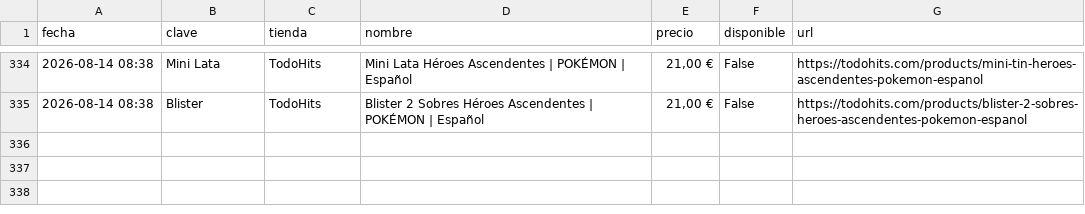
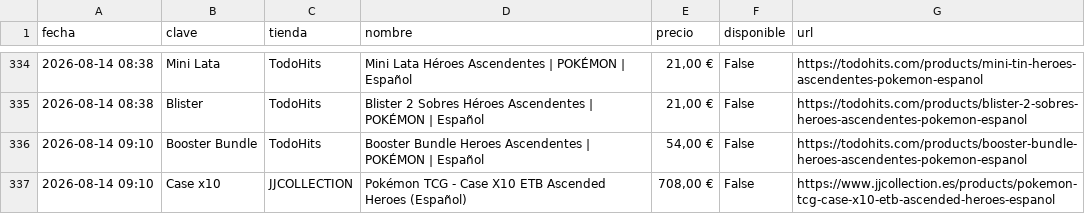
Before and after one commit to YellowComet/diego_scraper_webs, a CSV file: history.csv, drawn as a sheet; only a part is shown, gaps mark what is left out; the diff names each change by its address in the sheet, - before the commit and + after, or states it on an @@ line.

```diff
--- a/history.csv
+++ b/history.csv
+row 336: 2026-08-14 09:10 | Booster Bundle | TodoHits | Booster Bundle Heroes Ascendentes | POKÉMON | Español | 54,00 € | False | https://todohits.com/products/booster-bundle-heroes-ascendentes-pokemon-espanol
+row 337: 2026-08-14 09:10 | Case x10 | JJCOLLECTION | Pokémon TCG - Case X10 ETB Ascended Heroes (Español) | 708,00 € | False | https://www.jjcollection.es/products/pokemon-tcg-case-x10-etb-ascended-heroes-espanol
```
Also changed, not shown: 3 other files.
